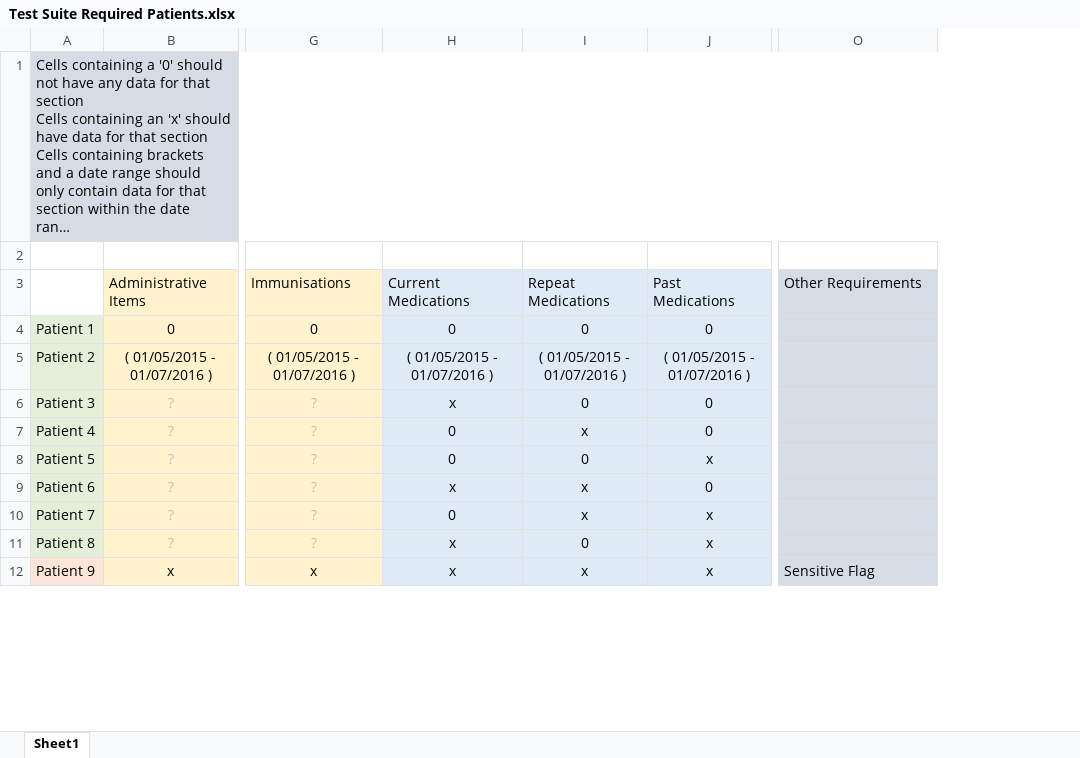
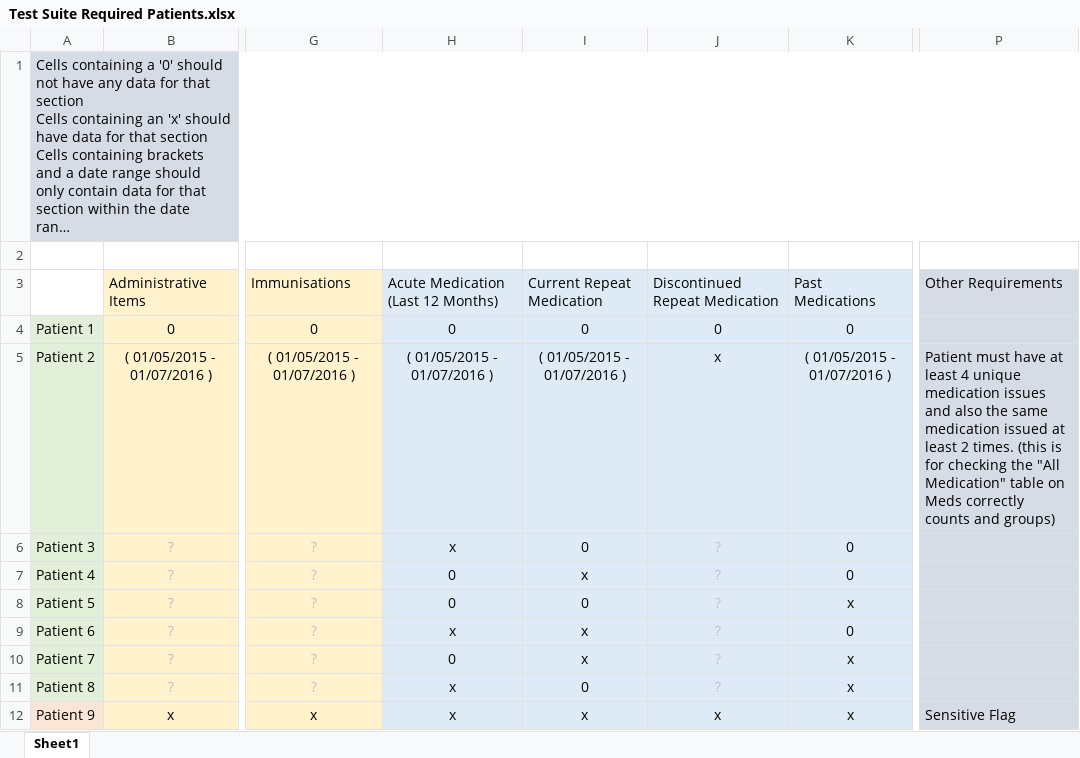
Before and after one commit to nhsconnect/gpconnect-provider-testing, an Excel workbook: Data/Test Suite Required Patients.xlsx, sheet Sheet1, drawn as a sheet; only a part is shown, gaps mark what is left out; long unchanged cells end in …; values as stored, in another font and other column widths than the file's, no borders; addresses are those after the commit; the diff names each change by its address in the sheet, - before the commit and + after, or states it on an @@ line.

Commit message:
Added patient requirement to Patient 2

```diff
--- a/Data/Test Suite Required Patients.xlsx (sheet Sheet1)
+++ b/Data/Test Suite Required Patients.xlsx (sheet Sheet1)
+column J, rows 3-12: Discontinued Repeat Medication | 0 | x | ? | ? | ? | ? | ? | ? | x
-H3: Current Medications
+H3: Acute Medication (Last 12 Months)
-I3: Repeat Medications
+I3: Current Repeat Medication
-P5: (empty)
+P5: Patient must have at least 4 unique medication issues and also the same medication issued at least 2 times. (this is for checking the "All Medication" table on Meds correctly counts and groups)
```
